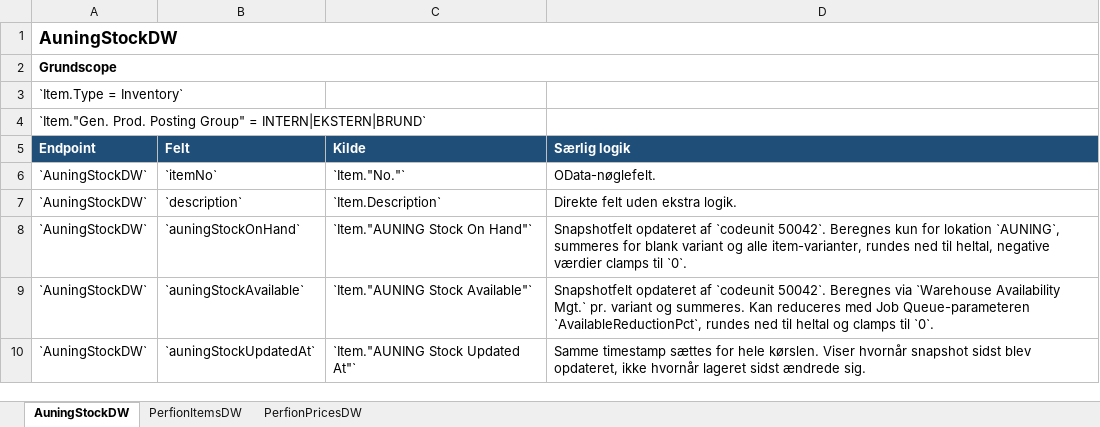
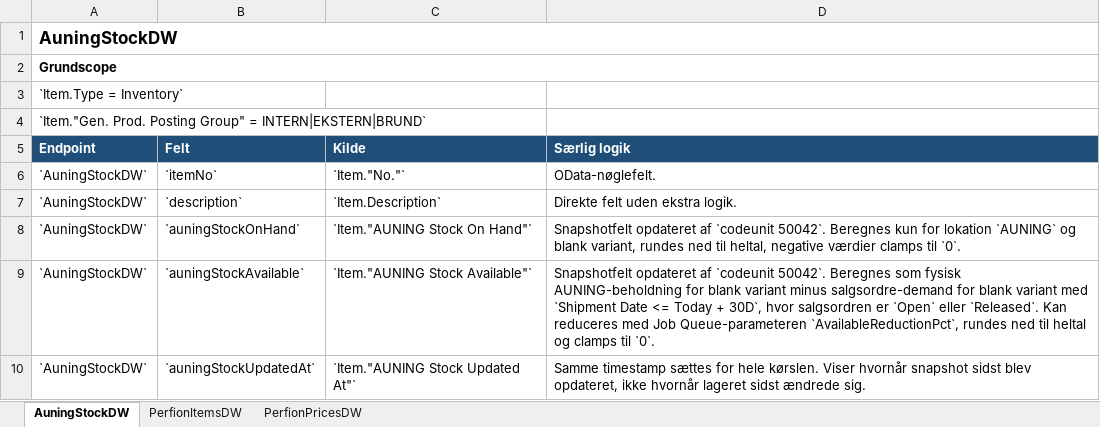
Before and after one commit to jesperharder/SCANPAN_API-DW_OnPrem, an Excel workbook: docs/PerfionAuningFieldOverview.xlsx, sheet AuningStockDW, drawn as a sheet; values as stored, in another font and other column widths than the file's, no borders; the diff names each change by its address in the sheet, - before the commit and + after, or states it on an @@ line.

Commit message:
Auing Stock

```diff
--- a/docs/PerfionAuningFieldOverview.xlsx (sheet AuningStockDW)
+++ b/docs/PerfionAuningFieldOverview.xlsx (sheet AuningStockDW)
-D8 (Særlig logik): …for lokation `AUNING`, summeres for blank variant og alle item-varianter, rundes ned…
+D8 (Særlig logik): …for lokation `AUNING` og blank variant, rundes ned…
-D9 (Særlig logik): …50042`. Beregnes via `Warehouse Availability Mgt.` pr. variant og summeres. Kan reduceres…
+D9 (Særlig logik): …50042`. Beregnes som fysisk AUNING-beholdning for blank variant minus salgsordre-demand for blank variant med `Shipment Date <= Today + 30D`, hvor salgsordren er `Open` eller `Released`. Kan reduceres…
```
Also changed, not shown: 8 other files.
